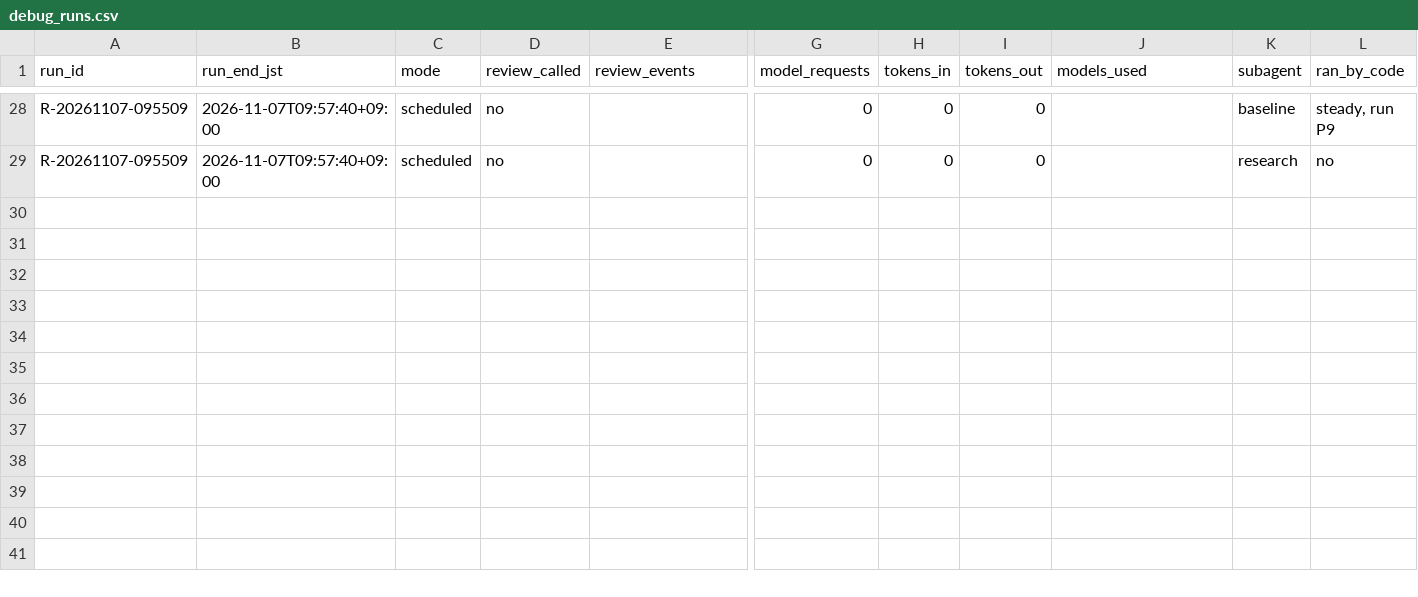
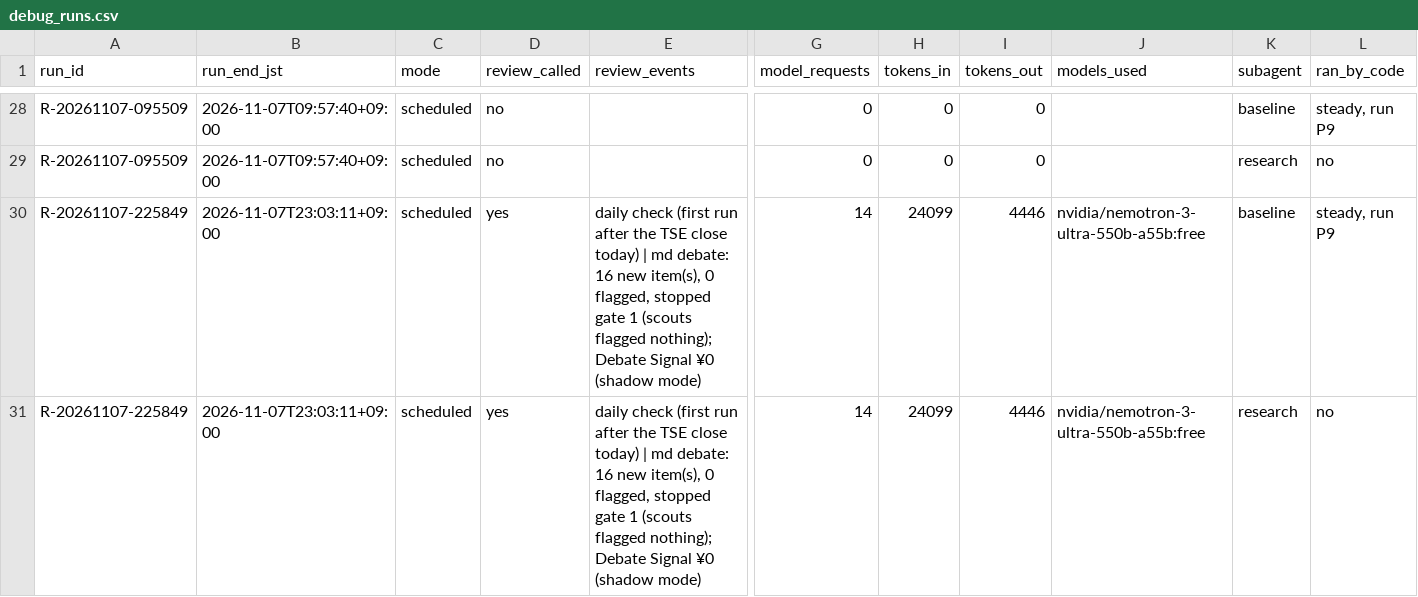
Before and after one commit to renishly/tsuchiya_holdings, a CSV file: v2/app/logs/debug_runs.csv, drawn as a sheet; only a part is shown, gaps mark what is left out; rows hold the shown columns only; the diff names each change by its address in the sheet, - before the commit and + after, or states it on an @@ line.

```diff
--- a/v2/app/logs/debug_runs.csv
+++ b/v2/app/logs/debug_runs.csv
+row 30: R-20261107-225849 | 2026-11-07T23:03:11+09:00 | scheduled | yes | daily check (first run after the TSE close today) | md debate: 16 new item(s), 0 flagged, stopped gate 1 (scouts flagged nothing); Debate Signal ¥0 (shadow mode) | 14 | 24099 | 4446 | nvidia/nemotron-3-ultra-550b-a55b:free | baseline | steady, run P9
+row 31: R-20261107-225849 | 2026-11-07T23:03:11+09:00 | scheduled | yes | daily check (first run after the TSE close today) | md debate: 16 new item(s), 0 flagged, stopped gate 1 (scouts flagged nothing); Debate Signal ¥0 (shadow mode) | 14 | 24099 | 4446 | nvidia/nemotron-3-ultra-550b-a55b:free | research | no
```
Also changed, not shown: 23 other files.
